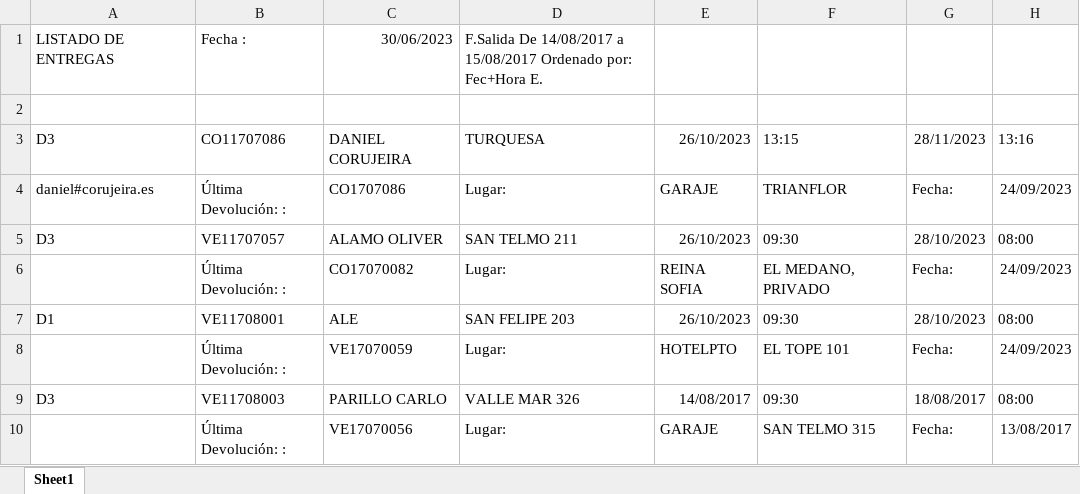
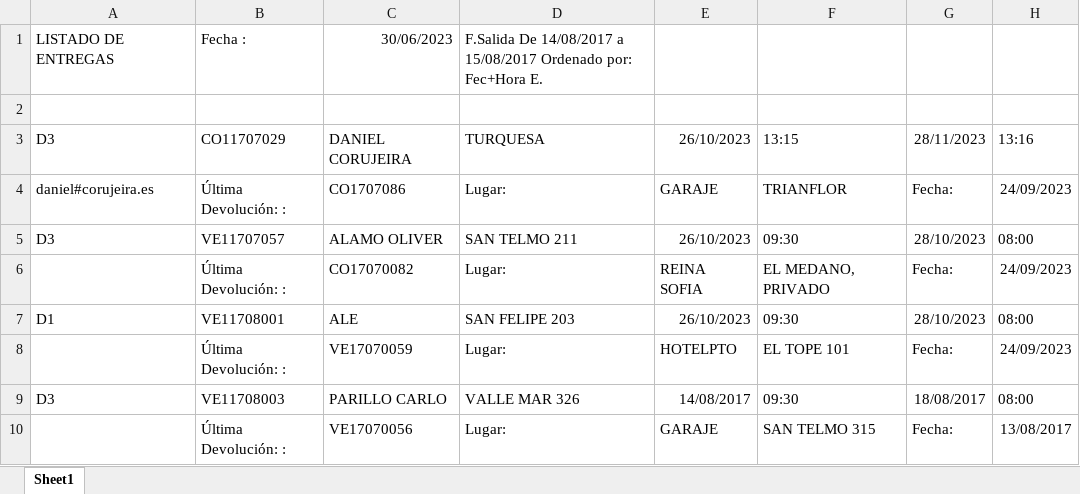
Before and after one commit to MacaronesiaDigital/AutosPlaza, an Excel workbook: Wassauto/Excels/3resentrega_Only_Data .xlsx, sheet Sheet1, drawn as a sheet; only a part is shown; values as stored, in another font and other column widths than the file's, no borders; the diff names each change by its address in the sheet, - before the commit and + after, or states it on an @@ line.

```diff
--- a/Wassauto/Excels/3resentrega_Only_Data .xlsx (sheet Sheet1)
+++ b/Wassauto/Excels/3resentrega_Only_Data .xlsx (sheet Sheet1)
-B3: CO11707086
+B3: CO11707029
```
Also changed, not shown: Wassauto/Excels/4resentrega_Only_Data .xlsx, 20 other files.
